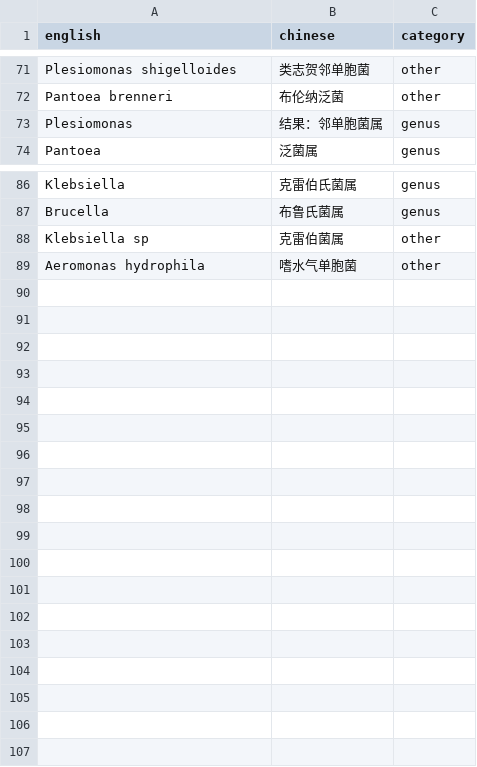
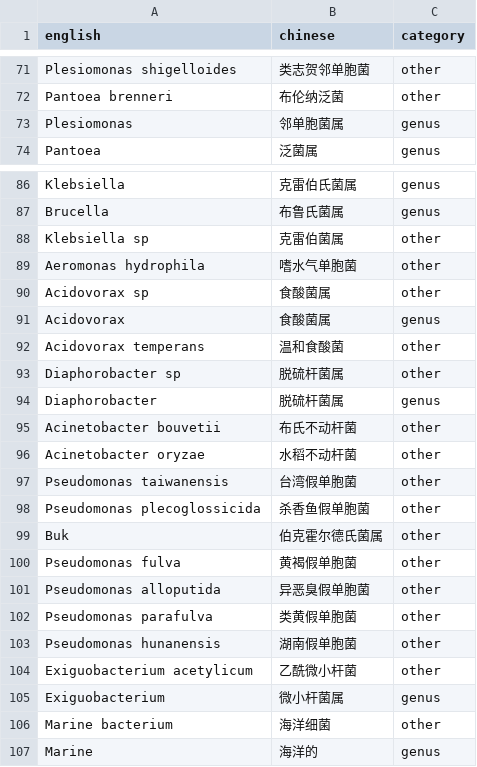
Before and after one commit to 913223599/NCBI_blast, a CSV file: translation_data.csv, drawn as a sheet; only a part is shown, gaps mark what is left out.

Commit message:
fix(csv): 修正 CSV 文件夹和翻译数据
- 更新了 .idea/csv-editor.xml 文件，添加了新的 CSV 文件配置
- 修正了 translation_data.csv 文件中的翻译数据，删除了冗余的 "结果：" 前缀
- 在 translation_data.csv 中添加了多个新的细菌名称和分类翻译

```diff
--- a/translation_data.csv
+++ b/translation_data.csv
@@ -72,3 +72,3 @@ Plesiomonas shigelloides,类志贺邻单胞菌,other
 Pantoea brenneri,布伦纳泛菌,other
-Plesiomonas,结果：邻单胞菌属,genus
+Plesiomonas,邻单胞菌属,genus
 Pantoea,泛菌属,genus
@@ -89 +89,19 @@ Klebsiella sp,克雷伯菌属,other
 Aeromonas hydrophila,嗜水气单胞菌,other
+Acidovorax sp,食酸菌属,other
+Acidovorax,食酸菌属,genus
+Acidovorax temperans,温和食酸菌,other
+Diaphorobacter sp,脱硫杆菌属,other
+Diaphorobacter,脱硫杆菌属,genus
+Acinetobacter bouvetii,布氏不动杆菌,other
+Acinetobacter oryzae,水稻不动杆菌,other
+Pseudomonas taiwanensis,台湾假单胞菌,other
+Pseudomonas plecoglossicida,杀香鱼假单胞菌,other
+Buk,伯克霍尔德氏菌属,other
+Pseudomonas fulva,黄褐假单胞菌,other
+Pseudomonas alloputida,异恶臭假单胞菌,other
+Pseudomonas parafulva,类黄假单胞菌,other
+Pseudomonas hunanensis,湖南假单胞菌,other
+Exiguobacterium acetylicum,乙酰微小杆菌,other
+Exiguobacterium,微小杆菌属,genus
+Marine bacterium,海洋细菌,other
+Marine,海洋的,genus
```
